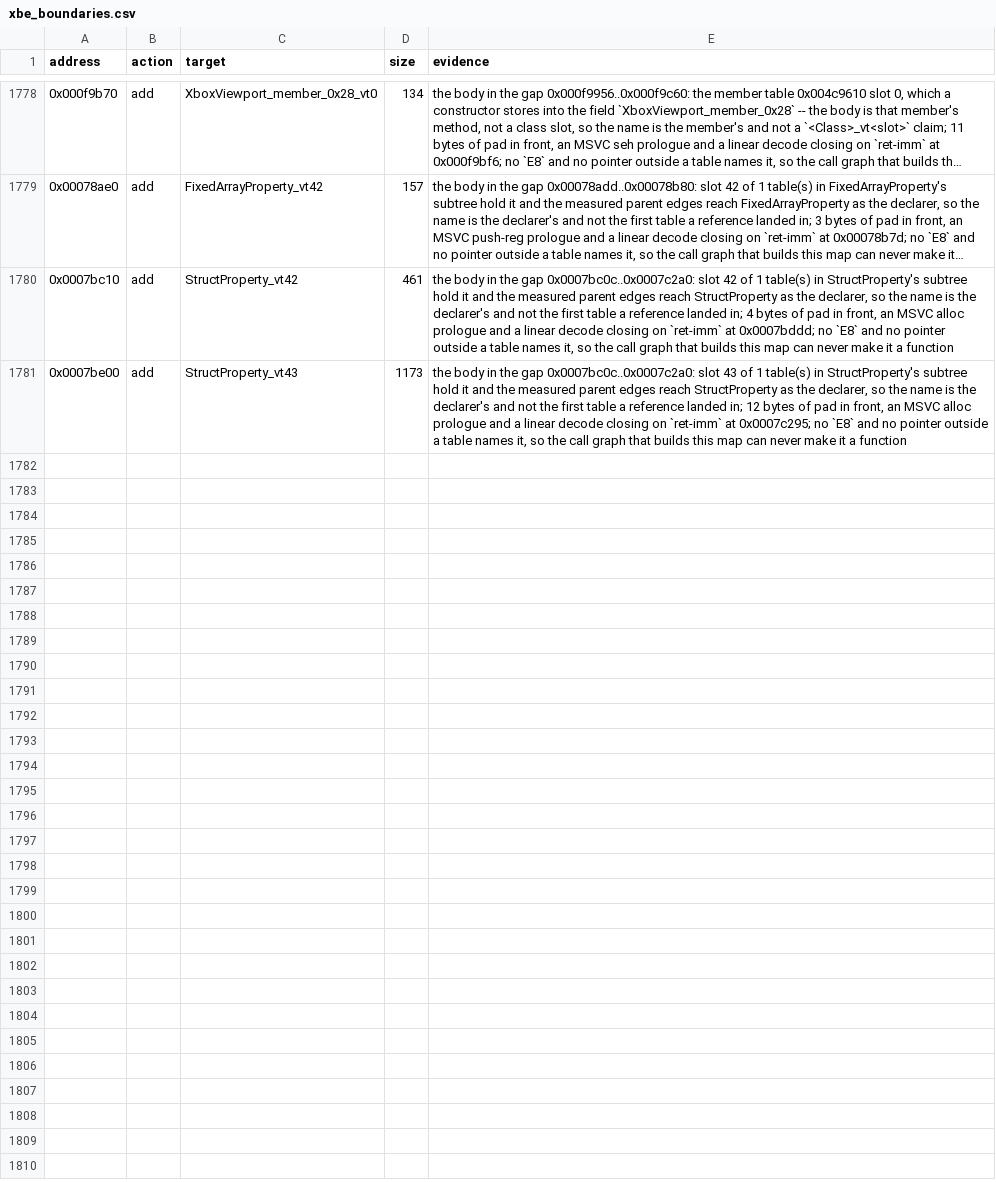
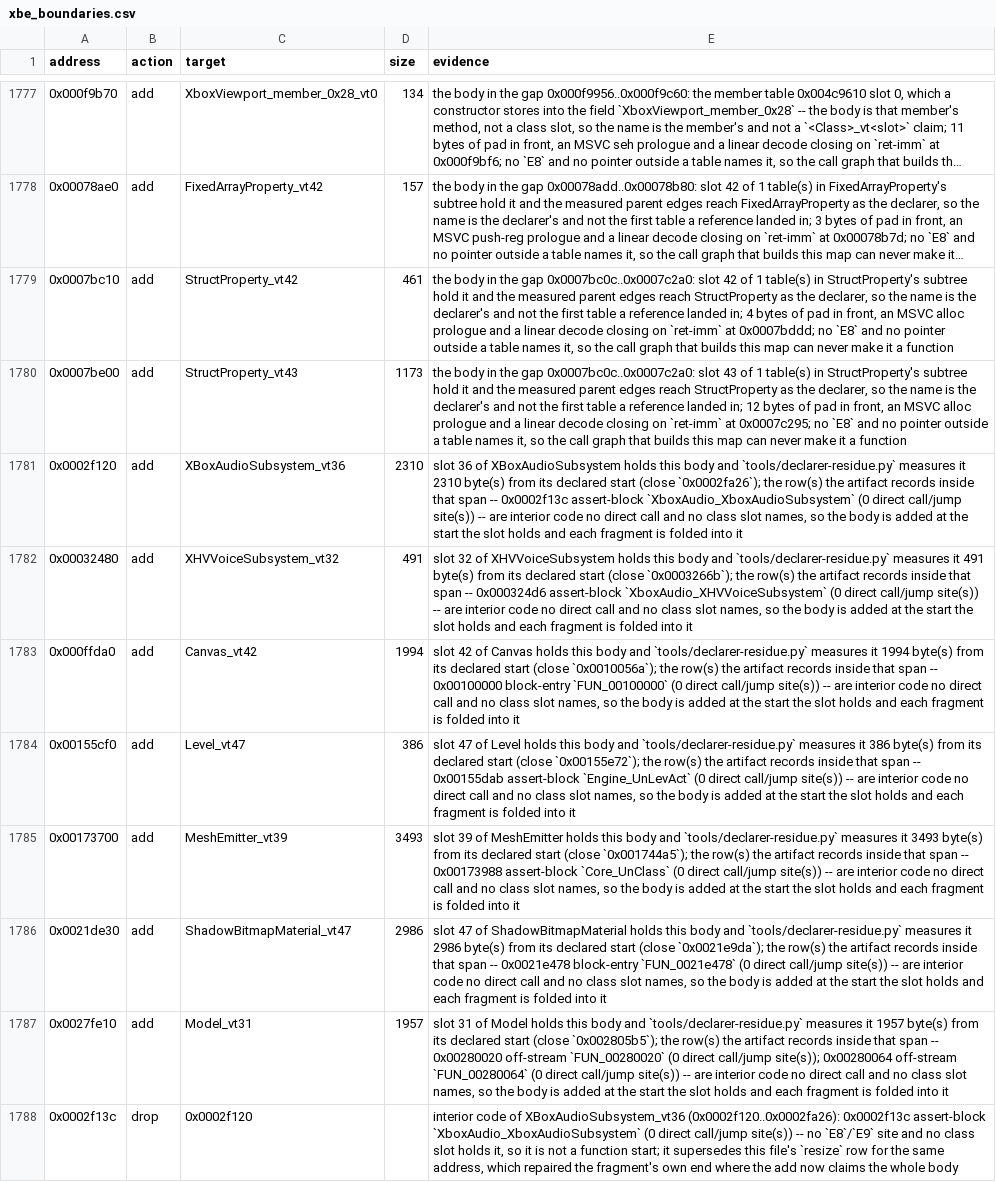
Before and after one commit to jkoehler11/stargate-alliance-decomp, a CSV file: symbols/xbe_boundaries.csv, drawn as a sheet; only a part is shown, gaps mark what is left out; long unchanged cells end in …; the diff covers the shown part only; the diff names each change by its address in the sheet, - before the commit and + after, or states it on an @@ line.

Commit message:
declarer residue: a false head is a move, and a switch table bounds the body
`tools/declarer-residue.py` read the walk's 13 undecoded declarations and left 10 under a verdict
rather than a size.  Two rules were missing, and with them the residue's declared half closes.

A map row inside a declared body's measured span that no direct `E8`/`E9` site and no class slot
holds is interior code, not a function: an assert block, a block entry the body branches to, or
bytes that are not an instruction boundary of the body's own decode.  `symbol-boundaries.py`
already pairs an `add` with a `drop` for exactly that shape, so each body is added at the declared
start with its measured end and the fragment folded into it -- 7 adds, 8 drops, and the one
pre-existing `resize` of such a fragment is superseded by its own drop.

A `jmp *disp(,%reg,4)` inside the span names the dword table the case dispatch reads, and the
compiler lays that table behind the function's last instruction (a `lea r,[r+0]` alignment nop at
most), so a terminator whose successor is the table is the body's end even with no pad run after it.
That bounds the three bodies a linear read walked through their own tables: Mover 419 bytes,
D3DRenderDevice 83, GUIController 1601.

Map 16,621 -> 16,620 rows; the declared residue 13 -> 0.

```diff
--- a/symbols/xbe_boundaries.csv
+++ b/symbols/xbe_boundaries.csv
+row 1781: 0x0002f120 | add | XBoxAudioSubsystem_vt36 | 2310 | slot 36 of XBoxAudioSubsystem holds this body and `tools/declarer-residue.py` measures it 2310 byte(s) from its declared start (close `0x0002fa26`); the row(s) the artifact records inside that span -- 0x0002f13c assert-block `XboxAudio_XboxAudioSubsystem` (0 direct call/jump site(s)) -- are interior code no direct call and no class slot names, so the body is added at the start the slot holds and each fragment is folded into it
+row 1782: 0x00032480 | add | XHVVoiceSubsystem_vt32 | 491 | slot 32 of XHVVoiceSubsystem holds this body and `tools/declarer-residue.py` measures it 491 byte(s) from its declared start (close `0x0003266b`); the row(s) the artifact records inside that span -- 0x000324d6 assert-block `XboxAudio_XHVVoiceSubsystem` (0 direct call/jump site(s)) -- are interior code no direct call and no class slot names, so the body is added at the start the slot holds and each fragment is folded into it
+row 1783: 0x000ffda0 | add | Canvas_vt42 | 1994 | slot 42 of Canvas holds this body and `tools/declarer-residue.py` measures it 1994 byte(s) from its declared start (close `0x0010056a`); the row(s) the artifact records inside that span -- 0x00100000 block-entry `FUN_00100000` (0 direct call/jump site(s)) -- are interior code no direct call and no class slot names, so the body is added at the start the slot holds and each fragment is folded into it
+row 1784: 0x00155cf0 | add | Level_vt47 | 386 | slot 47 of Level holds this body and `tools/declarer-residue.py` measures it 386 byte(s) from its declared start (close `0x00155e72`); the row(s) the artifact records inside that span -- 0x00155dab assert-block `Engine_UnLevAct` (0 direct call/jump site(s)) -- are interior code no direct call and no class slot names, so the body is added at the start the slot holds and each fragment is folded into it
+row 1785: 0x00173700 | add | MeshEmitter_vt39 | 3493 | slot 39 of MeshEmitter holds this body and `tools/declarer-residue.py` measures it 3493 byte(s) from its declared start (close `0x001744a5`); the row(s) the artifact records inside that span -- 0x00173988 assert-block `Core_UnClass` (0 direct call/jump site(s)) -- are interior code no direct call and no class slot names, so the body is added at the start the slot holds and each fragment is folded into it
+row 1786: 0x0021de30 | add | ShadowBitmapMaterial_vt47 | 2986 | slot 47 of ShadowBitmapMaterial holds this body and `tools/declarer-residue.py` measures it 2986 byte(s) from its declared start (close `0x0021e9da`); the row(s) the artifact records inside that span -- 0x0021e478 block-entry `FUN_0021e478` (0 direct call/jump site(s)) -- are interior code no direct call and no class slot names, so the body is added at the start the slot holds and each fragment is folded into it
+row 1787: 0x0027fe10 | add | Model_vt31 | 1957 | slot 31 of Model holds this body and `tools/declarer-residue.py` measures it 1957 byte(s) from its declared start (close `0x002805b5`); the row(s) the artifact records inside that span -- 0x00280020 off-stream `FUN_00280020` (0 direct call/jump site(s)); 0x00280064 off-stream `FUN_00280064` (0 direct call/jump site(s)) -- are interior code no direct call and no class slot names, so the body is added at the start the slot holds and each fragment is folded into it
+row 1788: 0x0002f13c | drop | 0x0002f120 |  | interior code of XBoxAudioSubsystem_vt36 (0x0002f120..0x0002fa26): 0x0002f13c assert-block `XboxAudio_XboxAudioSubsystem` (0 direct call/jump site(s)) -- no `E8`/`E9` site and no class slot holds it, so it is not a function start; it supersedes this file's `resize` row for the same address, which repaired the fragment's own end where the add now claims the whole body
```
Also changed, not shown: 7 added rows, 1 removed row and 2 edited cells elsewhere in this file, inventory/audio_runtime.csv, inventory/class_slot_declarers.csv, 20 other files.
